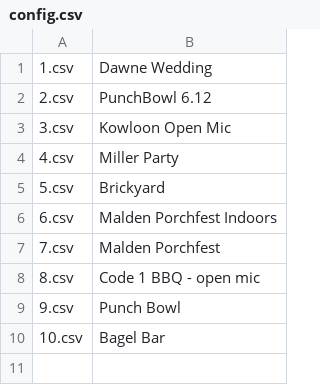
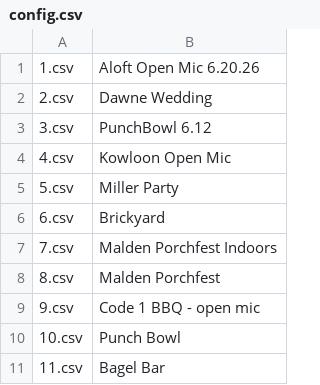
Before and after one commit to emallove/BeatBuddyCard2, a CSV file: PLAYLISTS/config.csv, drawn as a sheet.

Commit message:
Add "Aloft Hotel" open mic playlist

```diff
--- a/PLAYLISTS/config.csv
+++ b/PLAYLISTS/config.csv
@@ -1,10 +1,11 @@
-1.csv,Dawne Wedding
-2.csv,PunchBowl 6.12
-3.csv,Kowloon Open Mic
-4.csv,Miller Party
-5.csv,Brickyard
-6.csv,Malden Porchfest Indoors
-7.csv,Malden Porchfest
-8.csv,Code 1 BBQ - open mic
-9.csv,Punch Bowl
-10.csv,Bagel Bar
+1.csv,Aloft Open Mic 6.20.26
+2.csv,Dawne Wedding
+3.csv,PunchBowl 6.12
+4.csv,Kowloon Open Mic
+5.csv,Miller Party
+6.csv,Brickyard
+7.csv,Malden Porchfest Indoors
+8.csv,Malden Porchfest
+9.csv,Code 1 BBQ - open mic
+10.csv,Punch Bowl
+11.csv,Bagel Bar
```
Also changed, not shown: 11 other files.
